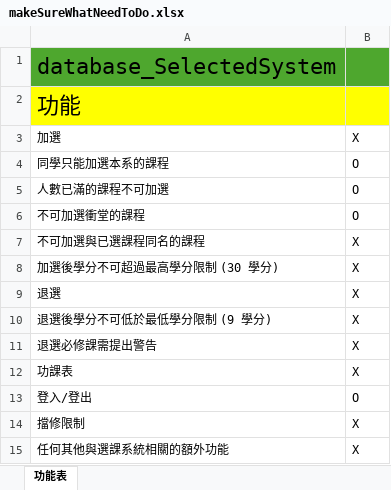
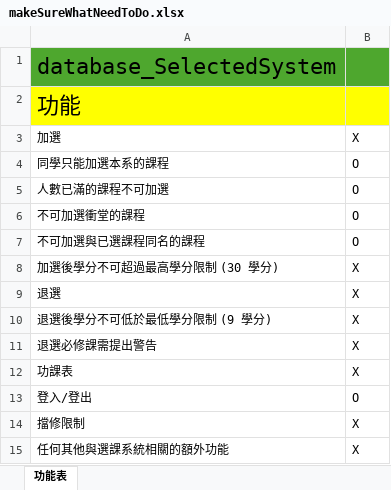
Before and after one commit to FCU-DataBase113/DB_CourseSelectionSystem, an Excel workbook: Menu/makeSureWhatNeedToDo.xlsx, sheet 功能表, drawn as a sheet; values as stored, in another font and other column widths than the file's, no borders; the diff names each change by its address in the sheet, - before the commit and + after, or states it on an @@ line.

Commit message:
CHG: 1. If user successfully choose course and the curNumOfSelect of the course will be updated      2. Check user Selcted not have the same course_name ADD: for Course table add some same name course

```diff
--- a/Menu/makeSureWhatNeedToDo.xlsx (sheet 功能表)
+++ b/Menu/makeSureWhatNeedToDo.xlsx (sheet 功能表)
-B7: X
+B7: O
```
Also changed, not shown: 4 other files.
